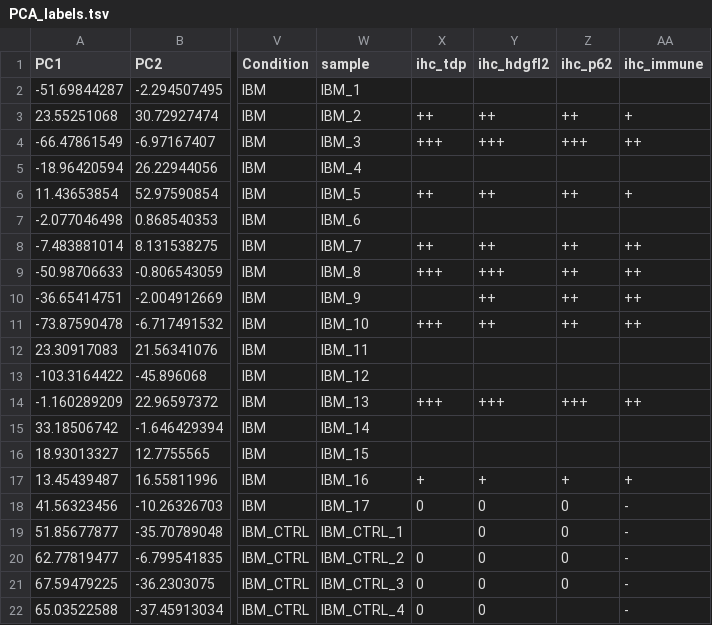
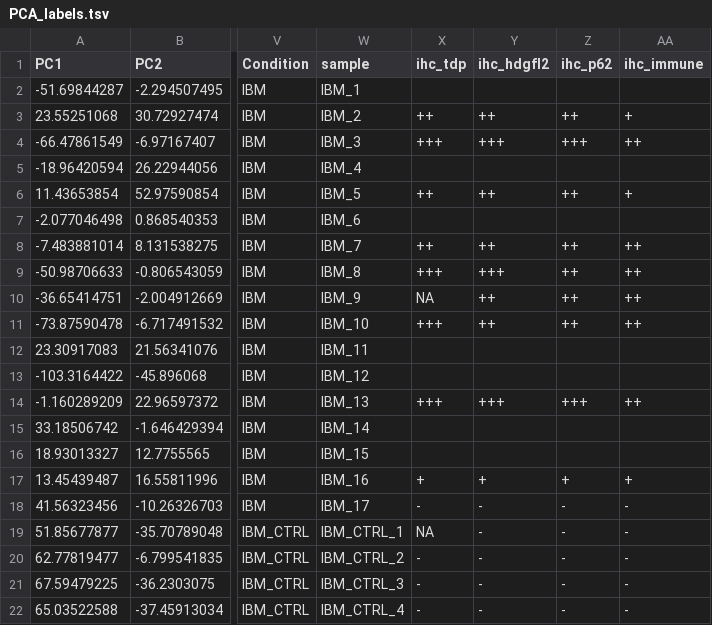
Before and after one commit to mattzano/muscle_splicing, a TSV file: data/Muscle_Proteome_Fratta group/clustering/PCA_labels.tsv, drawn as a sheet; only a part is shown, gaps mark what is left out; the diff names each change by its address in the sheet, - before the commit and + after, or states it on an @@ line.

```diff
--- a/data/Muscle_Proteome_Fratta group/clustering/PCA_labels.tsv
+++ b/data/Muscle_Proteome_Fratta group/clustering/PCA_labels.tsv
-X10 (ihc_tdp): (empty)
+X10 (ihc_tdp): NA
-X18 (ihc_tdp): 0
+X18 (ihc_tdp): -
-Y18:Y22 (ihc_hdgfl2): 0
+Y18:Y22 (ihc_hdgfl2): -
-Z18:Z21 (ihc_p62): 0
+Z18:Z21 (ihc_p62): -
-X19 (ihc_tdp): (empty)
+X19 (ihc_tdp): NA
-X20:X22 (ihc_tdp): 0
+X20:X22 (ihc_tdp): -
-Z22 (ihc_p62): (empty)
+Z22 (ihc_p62): -
```
Also changed, not shown: 11 other files.
